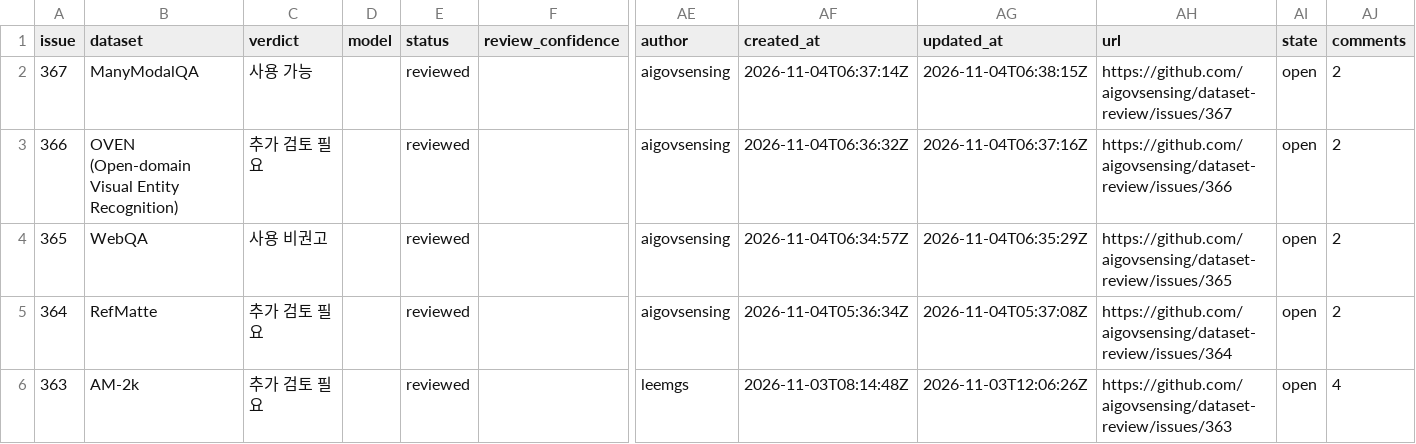
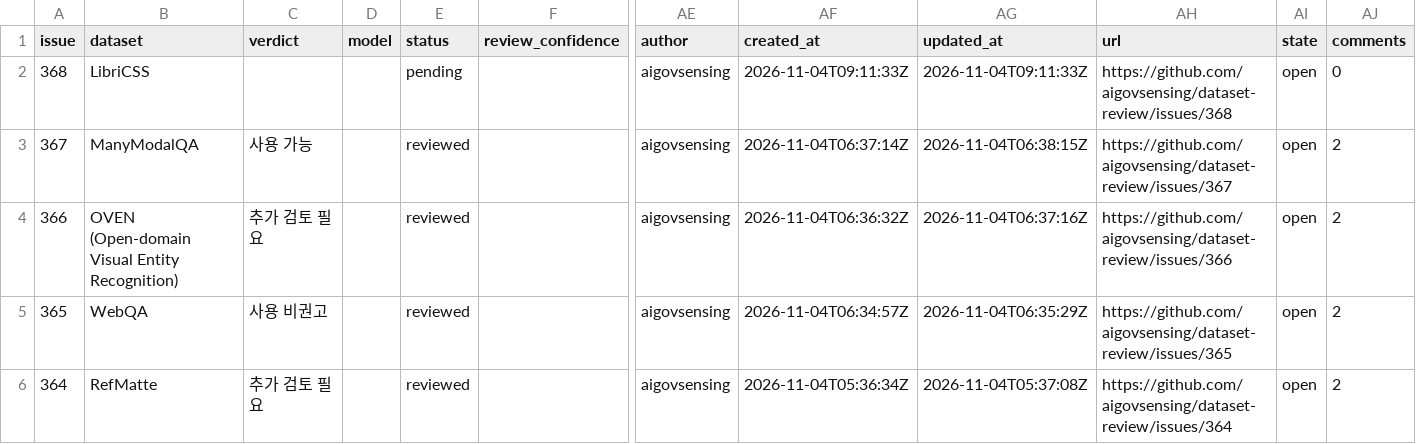
Before and after one commit to aigovsensing/dataset-review, a CSV file: docs/data/reviews.csv, drawn as a sheet; only a part is shown, gaps mark what is left out; the shorter side is filled out with more unchanged rows; rows hold the shown columns only; the diff names each change by its address in the sheet, - before the commit and + after, or states it on an @@ line.

```diff
--- a/docs/data/reviews.csv
+++ b/docs/data/reviews.csv
+row 2: 368 | LibriCSS |  |  | pending |  | aigovsensing | 2026-11-04T09:11:33Z | 2026-11-04T09:11:33Z | https://github.com/aigovsensing/dataset-review/issues/368 | open | 0
```
Also changed, not shown: 2 other files.
